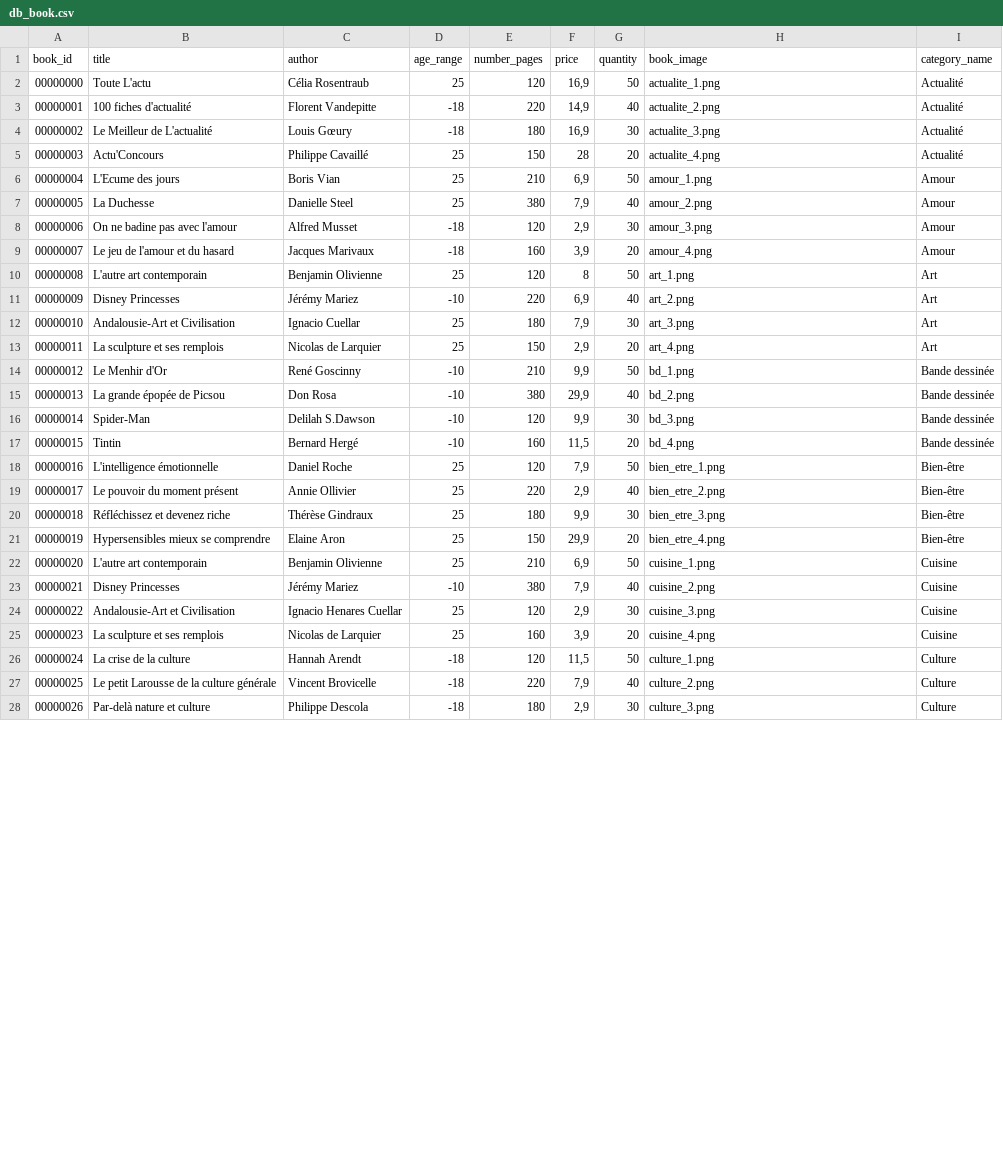
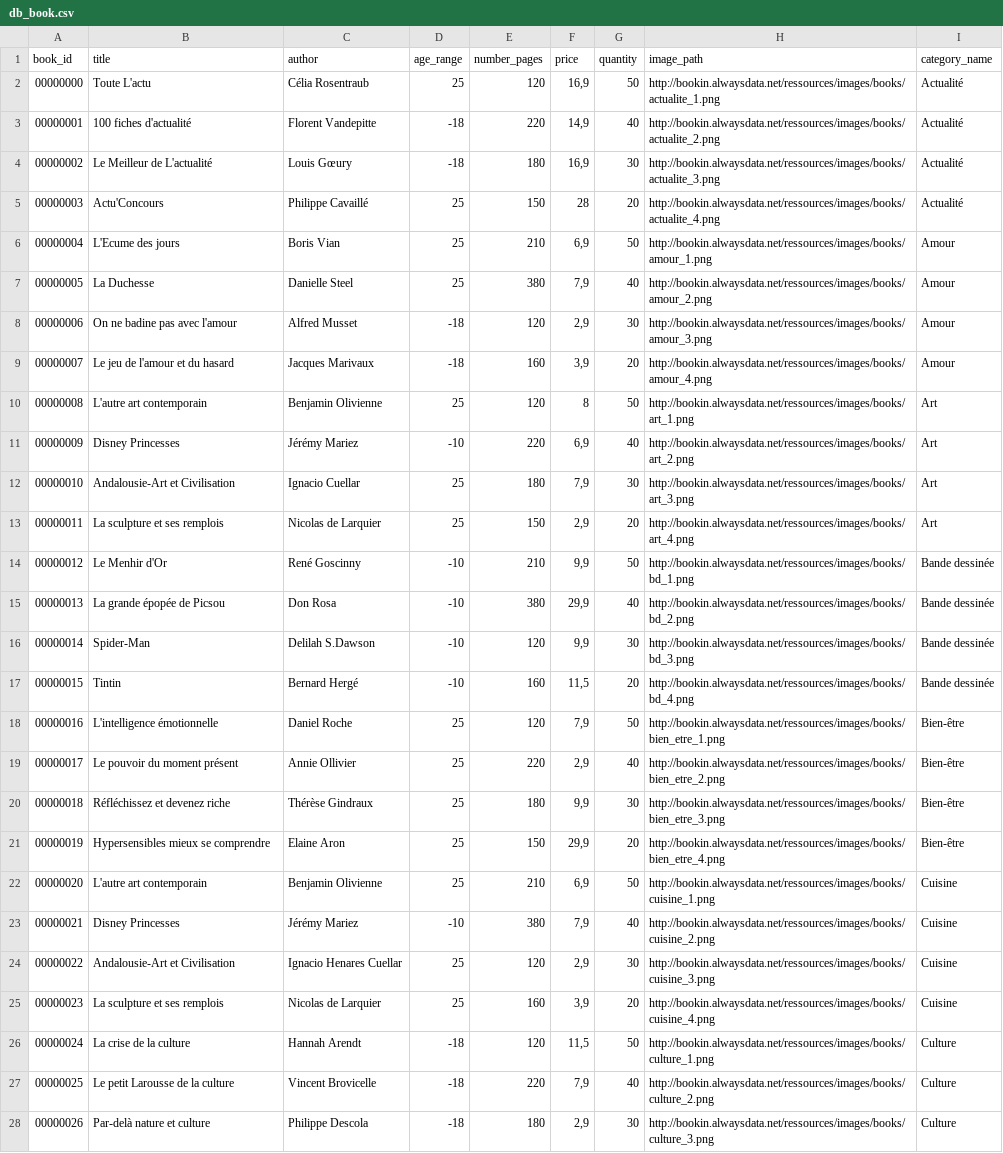
Before and after one commit to Salma-Bch/bookin, a CSV file: www/db_book.csv, drawn as a sheet; only a part is shown; the diff covers the shown part only; the diff names each change by its address in the sheet, - before the commit and + after, or states it on an @@ line.

```diff
--- a/www/db_book.csv
+++ b/www/db_book.csv
-H1: book_image
+H1: image_path
-H2 (image_path): actualite_1.png
+H2 (image_path): http://bookin.alwaysdata.net/ressources/images/books/actualite_1.png
-H3 (image_path): actualite_2.png
+H3 (image_path): http://bookin.alwaysdata.net/ressources/images/books/actualite_2.png
-H4 (image_path): actualite_3.png
+H4 (image_path): http://bookin.alwaysdata.net/ressources/images/books/actualite_3.png
-H5 (image_path): actualite_4.png
+H5 (image_path): http://bookin.alwaysdata.net/ressources/images/books/actualite_4.png
-H6 (image_path): amour_1.png
+H6 (image_path): http://bookin.alwaysdata.net/ressources/images/books/amour_1.png
-H7 (image_path): amour_2.png
+H7 (image_path): http://bookin.alwaysdata.net/ressources/images/books/amour_2.png
-H8 (image_path): amour_3.png
+H8 (image_path): http://bookin.alwaysdata.net/ressources/images/books/amour_3.png
-H9 (image_path): amour_4.png
+H9 (image_path): http://bookin.alwaysdata.net/ressources/images/books/amour_4.png
-H10 (image_path): art_1.png
+H10 (image_path): http://bookin.alwaysdata.net/ressources/images/books/art_1.png
-H11 (image_path): art_2.png
+H11 (image_path): http://bookin.alwaysdata.net/ressources/images/books/art_2.png
-H12 (image_path): art_3.png
+H12 (image_path): http://bookin.alwaysdata.net/ressources/images/books/art_3.png
-H13 (image_path): art_4.png
+H13 (image_path): http://bookin.alwaysdata.net/ressources/images/books/art_4.png
-H14 (image_path): bd_1.png
+H14 (image_path): http://bookin.alwaysdata.net/ressources/images/books/bd_1.png
-H15 (image_path): bd_2.png
+H15 (image_path): http://bookin.alwaysdata.net/ressources/images/books/bd_2.png
-H16 (image_path): bd_3.png
+H16 (image_path): http://bookin.alwaysdata.net/ressources/images/books/bd_3.png
-H17 (image_path): bd_4.png
+H17 (image_path): http://bookin.alwaysdata.net/ressources/images/books/bd_4.png
-H18 (image_path): bien_etre_1.png
+H18 (image_path): http://bookin.alwaysdata.net/ressources/images/books/bien_etre_1.png
-H19 (image_path): bien_etre_2.png
+H19 (image_path): http://bookin.alwaysdata.net/ressources/images/books/bien_etre_2.png
-H20 (image_path): bien_etre_3.png
+H20 (image_path): http://bookin.alwaysdata.net/ressources/images/books/bien_etre_3.png
-H21 (image_path): bien_etre_4.png
+H21 (image_path): http://bookin.alwaysdata.net/ressources/images/books/bien_etre_4.png
-H22 (image_path): cuisine_1.png
+H22 (image_path): http://bookin.alwaysdata.net/ressources/images/books/cuisine_1.png
-H23 (image_path): cuisine_2.png
+H23 (image_path): http://bookin.alwaysdata.net/ressources/images/books/cuisine_2.png
-H24 (image_path): cuisine_3.png
+H24 (image_path): http://bookin.alwaysdata.net/ressources/images/books/cuisine_3.png
-H25 (image_path): cuisine_4.png
+H25 (image_path): http://bookin.alwaysdata.net/ressources/images/books/cuisine_4.png
-H26 (image_path): culture_1.png
+H26 (image_path): http://bookin.alwaysdata.net/ressources/images/books/culture_1.png
-B27 (title): Le petit Larousse de la culture générale
+B27 (title): Le petit Larousse de la culture
-H27 (image_path): culture_2.png
+H27 (image_path): http://bookin.alwaysdata.net/ressources/images/books/culture_2.png
-H28 (image_path): culture_3.png
+H28 (image_path): http://bookin.alwaysdata.net/ressources/images/books/culture_3.png
```
Also changed, not shown: 40 edited cells elsewhere in this file, 6 other files.
